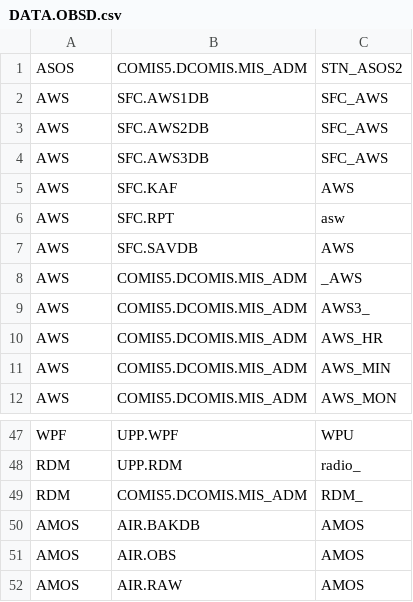
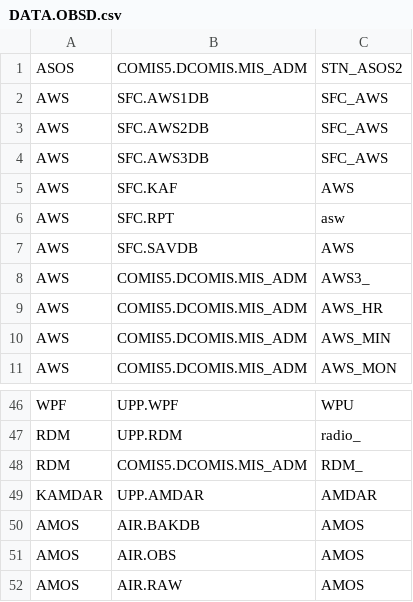
Before and after one commit to SeryLee/meatdata-analyze-program, a CSV file: src/main/resources/CSVFolder/DATA.OBSD.csv, drawn as a sheet; only a part is shown, gaps mark what is left out.

```diff
--- a/src/main/resources/CSVFolder/DATA.OBSD.csv
+++ b/src/main/resources/CSVFolder/DATA.OBSD.csv
@@ -7,3 +7,2 @@ AWS,SFC.RPT,asw
 AWS,SFC.SAVDB,AWS
-AWS,COMIS5.DCOMIS.MIS_ADM,_AWS
 AWS,COMIS5.DCOMIS.MIS_ADM,AWS3_
@@ -49,2 +48,3 @@ RDM,UPP.RDM,radio_
 RDM,COMIS5.DCOMIS.MIS_ADM,RDM_
+KAMDAR,UPP.AMDAR,AMDAR
 AMOS,AIR.BAKDB,AMOS
```
Also changed, not shown: src/main/resources/CSVFolder/DATA.CLMT.csv, src/main/resources/CSVFolder/DATA.FCT.csv, 4 other files.
